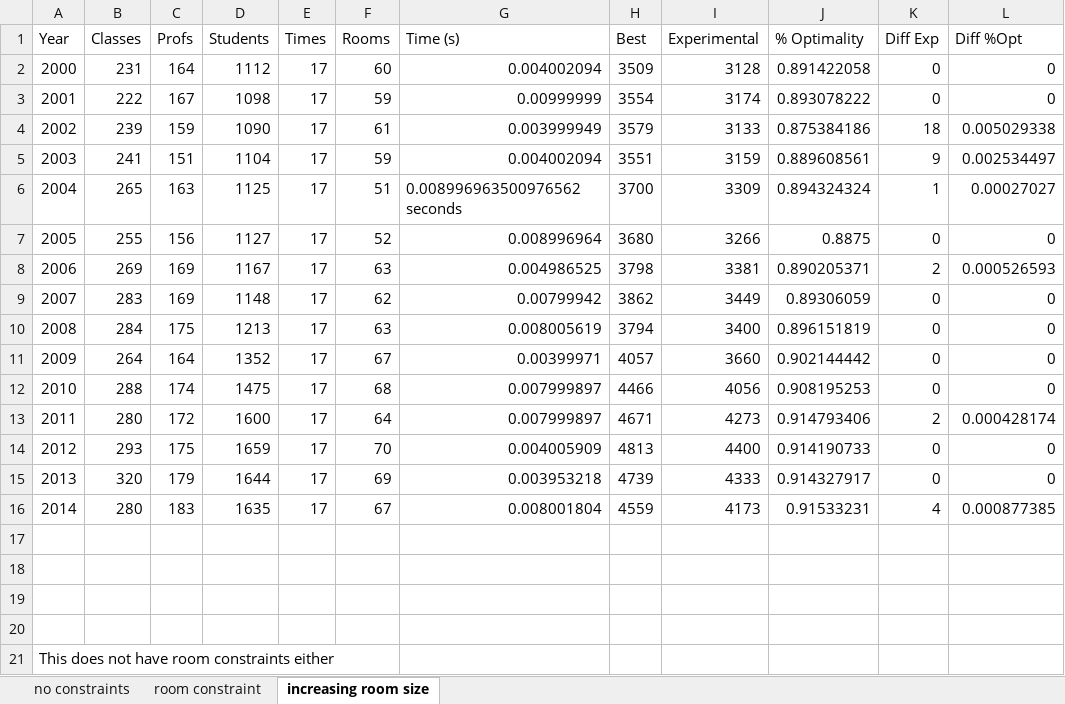
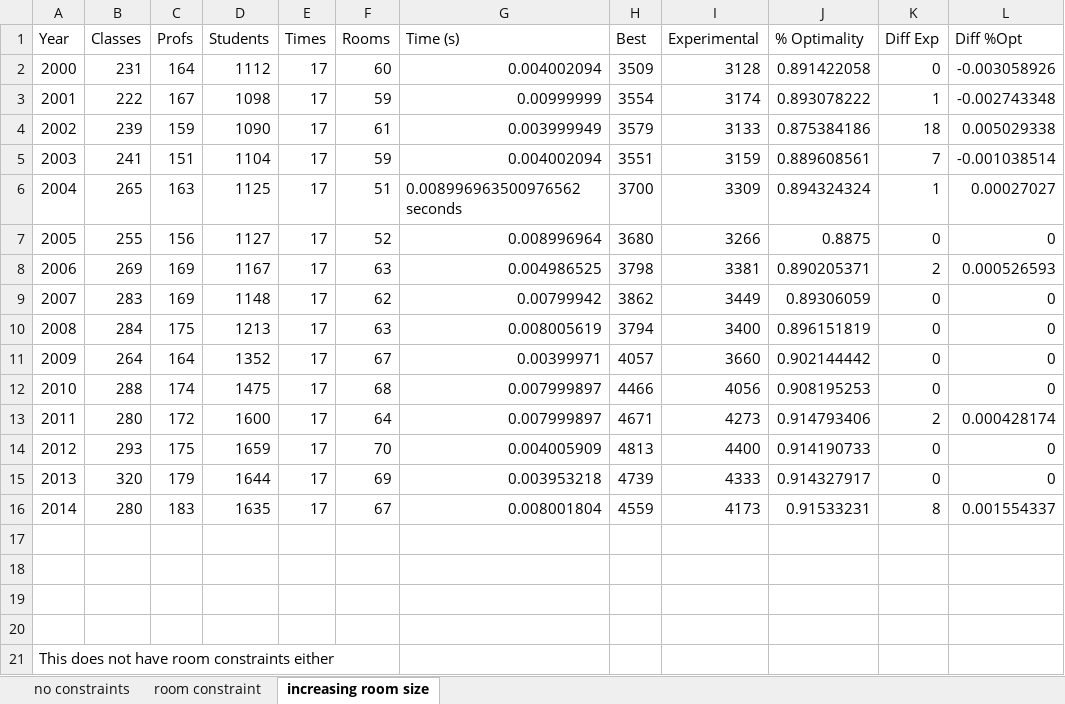
Before and after one commit to Williamlaw718/cs340-project, an Excel workbook: brynmawr/fallAnalysis.xlsx, sheet increasing room size, drawn as a sheet; values as stored, in another font and other column widths than the file's, no borders; the diff names each change by its address in the sheet, - before the commit and + after, or states it on an @@ line.

```diff
--- a/brynmawr/fallAnalysis.xlsx (sheet increasing room size)
+++ b/brynmawr/fallAnalysis.xlsx (sheet increasing room size)
-L2 (Diff %Opt): 0
+L2 (Diff %Opt): -0.003058926
-K3 (Diff Exp): 0
+K3 (Diff Exp): 1
-L3 (Diff %Opt): 0
+L3 (Diff %Opt): -0.002743348
-K5 (Diff Exp): 9
+K5 (Diff Exp): 7
-L5 (Diff %Opt): 0.002534497
+L5 (Diff %Opt): -0.001038514
-K16 (Diff Exp): 4
+K16 (Diff Exp): 8
-L16 (Diff %Opt): 0.000877385
+L16 (Diff %Opt): 0.001554337
```
Also changed, not shown: sheet no constraints, sheet room constraint, 6 other files.
